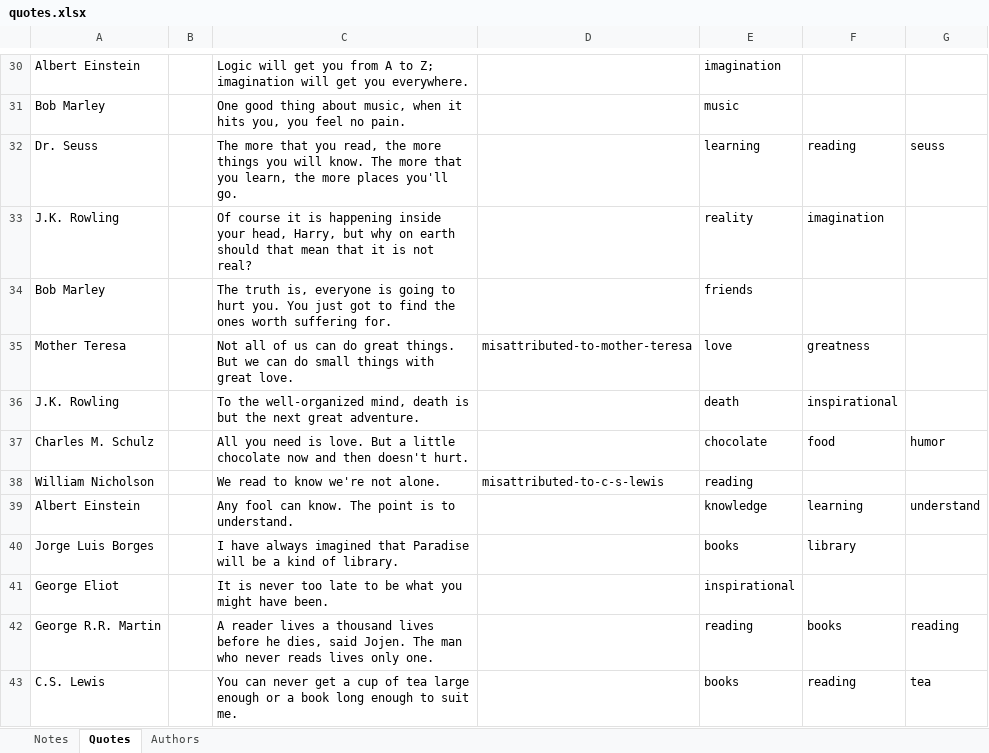
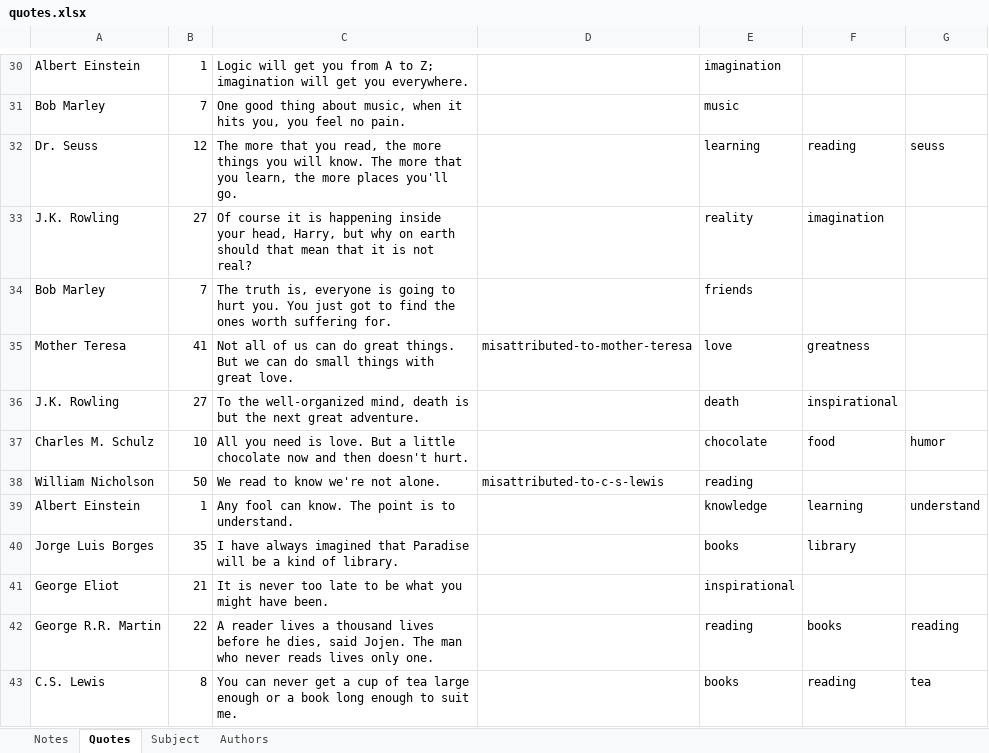
Before and after one commit to geoffreeve/91902_Quotes_DB, an Excel workbook: 00_Raw_Assets/quotes.xlsx, sheet Quotes, drawn as a sheet; only a part is shown, gaps mark what is left out; values as stored, in another font and other column widths than the file's, no borders; the diff covers the shown part only; the diff names each change by its address in the sheet, - before the commit and + after, or states it on an @@ line.

```diff
--- a/00_Raw_Assets/quotes.xlsx (sheet Quotes)
+++ b/00_Raw_Assets/quotes.xlsx (sheet Quotes)
+sheet tab: Subject
-B30: (empty)
+B30: 1
-B31: (empty)
+B31: 7
-B32: (empty)
+B32: 12
-B33: (empty)
+B33: 27
-B34: (empty)
+B34: 7
-B35: (empty)
+B35: 41
-B36: (empty)
+B36: 27
-B37: (empty)
+B37: 10
-B38: (empty)
+B38: 50
-B39: (empty)
+B39: 1
-B40: (empty)
+B40: 35
-B41: (empty)
+B41: 21
-B42: (empty)
+B42: 22
-B43: (empty)
+B43: 8
```
Also changed, not shown: 88 edited cells elsewhere in this sheet, 18 other files.
